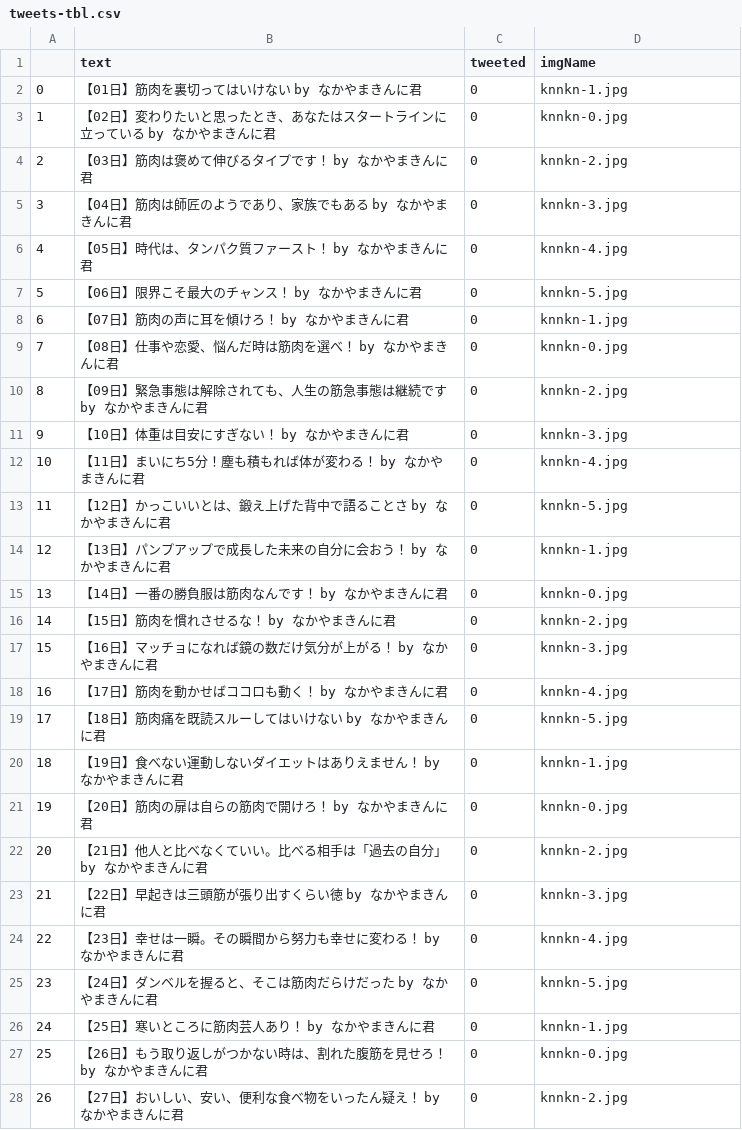
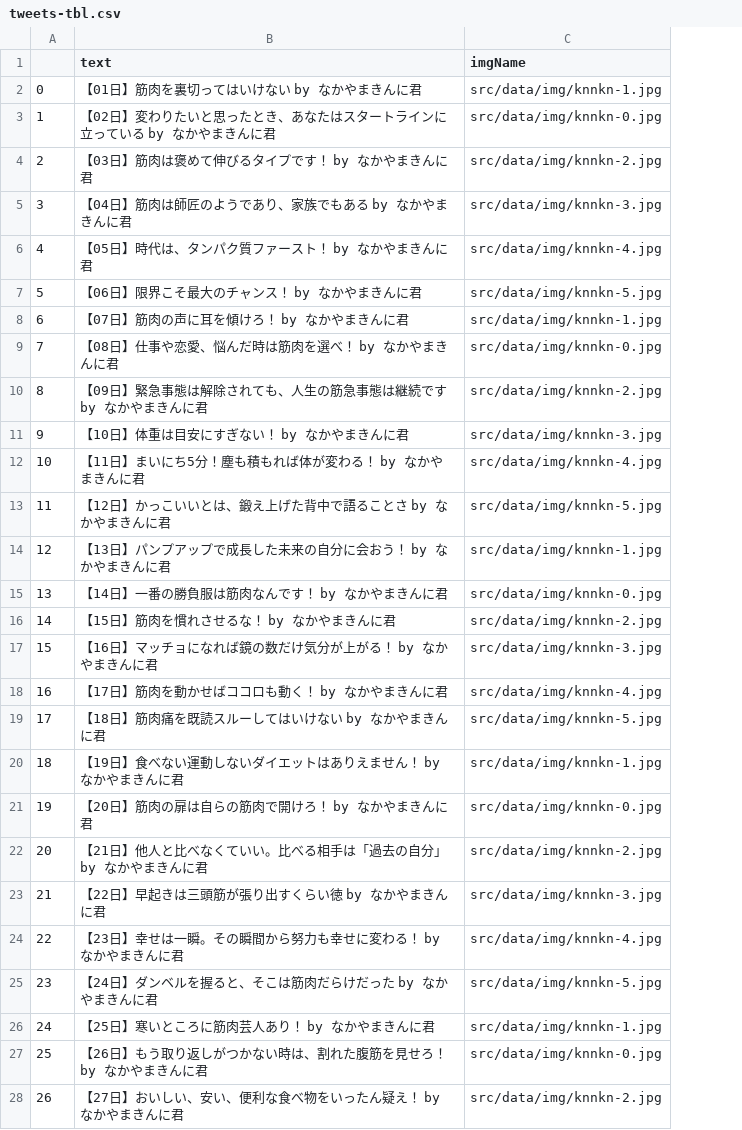
Before and after one commit to sota0121/twitter-bot-cli, a CSV file: src/data/tweets-tbl.csv, drawn as a sheet; only a part is shown; removed rows and columns are numbered as before the commit, all else as after; the diff covers the shown part only; the diff names each change by its address in the sheet, - before the commit and + after, or states it on an @@ line.

```diff
--- a/src/data/tweets-tbl.csv
+++ b/src/data/tweets-tbl.csv
-column C (tweeted), rows 2-28: all 0
-C2 (imgName): knnkn-1.jpg
+C2 (imgName): src/data/img/knnkn-1.jpg
-C3 (imgName): knnkn-0.jpg
+C3 (imgName): src/data/img/knnkn-0.jpg
-C4 (imgName): knnkn-2.jpg
+C4 (imgName): src/data/img/knnkn-2.jpg
-C5 (imgName): knnkn-3.jpg
+C5 (imgName): src/data/img/knnkn-3.jpg
-C6 (imgName): knnkn-4.jpg
+C6 (imgName): src/data/img/knnkn-4.jpg
-C7 (imgName): knnkn-5.jpg
+C7 (imgName): src/data/img/knnkn-5.jpg
-C8 (imgName): knnkn-1.jpg
+C8 (imgName): src/data/img/knnkn-1.jpg
-C9 (imgName): knnkn-0.jpg
+C9 (imgName): src/data/img/knnkn-0.jpg
-C10 (imgName): knnkn-2.jpg
+C10 (imgName): src/data/img/knnkn-2.jpg
-C11 (imgName): knnkn-3.jpg
+C11 (imgName): src/data/img/knnkn-3.jpg
-C12 (imgName): knnkn-4.jpg
+C12 (imgName): src/data/img/knnkn-4.jpg
-C13 (imgName): knnkn-5.jpg
+C13 (imgName): src/data/img/knnkn-5.jpg
-C14 (imgName): knnkn-1.jpg
+C14 (imgName): src/data/img/knnkn-1.jpg
-C15 (imgName): knnkn-0.jpg
+C15 (imgName): src/data/img/knnkn-0.jpg
-C16 (imgName): knnkn-2.jpg
+C16 (imgName): src/data/img/knnkn-2.jpg
-C17 (imgName): knnkn-3.jpg
+C17 (imgName): src/data/img/knnkn-3.jpg
-C18 (imgName): knnkn-4.jpg
+C18 (imgName): src/data/img/knnkn-4.jpg
-C19 (imgName): knnkn-5.jpg
+C19 (imgName): src/data/img/knnkn-5.jpg
-C20 (imgName): knnkn-1.jpg
+C20 (imgName): src/data/img/knnkn-1.jpg
-C21 (imgName): knnkn-0.jpg
+C21 (imgName): src/data/img/knnkn-0.jpg
-C22 (imgName): knnkn-2.jpg
+C22 (imgName): src/data/img/knnkn-2.jpg
-C23 (imgName): knnkn-3.jpg
+C23 (imgName): src/data/img/knnkn-3.jpg
-C24 (imgName): knnkn-4.jpg
+C24 (imgName): src/data/img/knnkn-4.jpg
-C25 (imgName): knnkn-5.jpg
+C25 (imgName): src/data/img/knnkn-5.jpg
-C26 (imgName): knnkn-1.jpg
+C26 (imgName): src/data/img/knnkn-1.jpg
-C27 (imgName): knnkn-0.jpg
+C27 (imgName): src/data/img/knnkn-0.jpg
-C28 (imgName): knnkn-2.jpg
+C28 (imgName): src/data/img/knnkn-2.jpg
```
Also changed, not shown: 4 edited cells elsewhere in this file, 3 other files.
